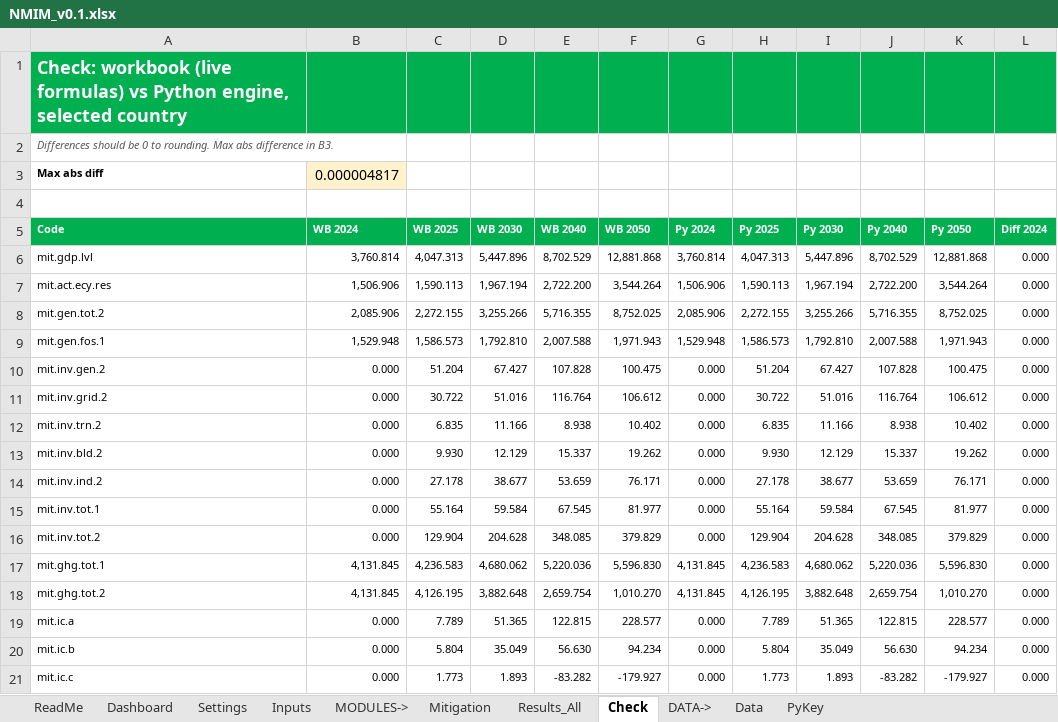
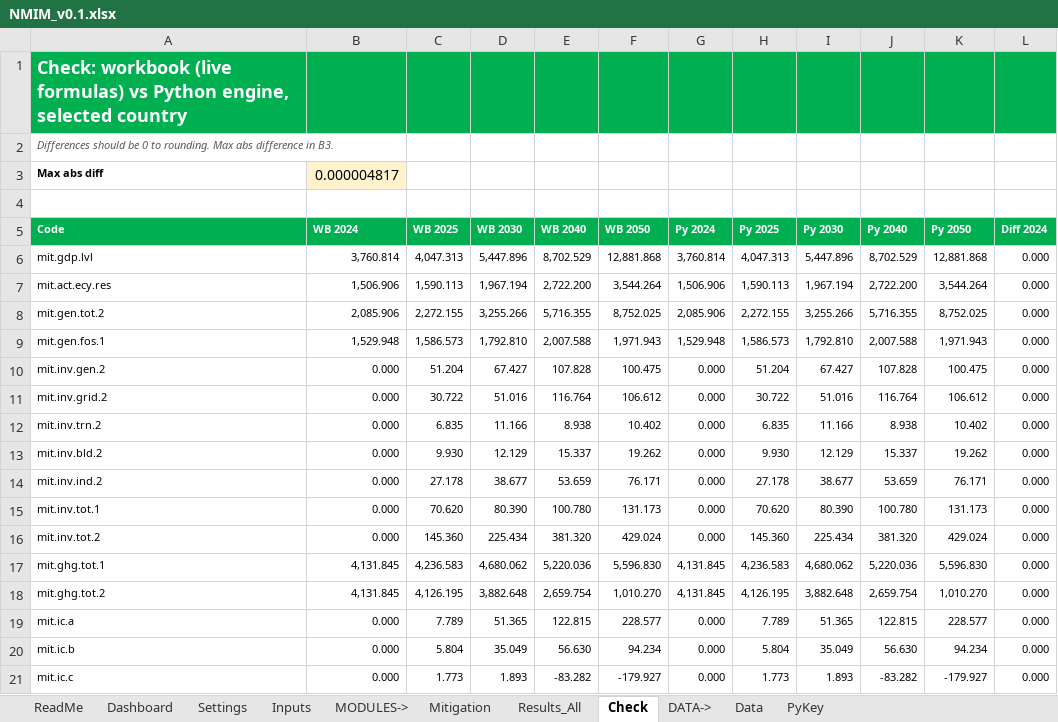
Before and after one commit to cpmodel/new-ai-tools, an Excel workbook: InvestmentNeeds/national_model/NMIM_v0.1.xlsx, sheet Check, drawn as a sheet; only a part is shown; values as stored, in another font and other column widths than the file's, no borders; the diff names each change by its address in the sheet, - before the commit and + after, or states it on an @@ line.

```diff
--- a/InvestmentNeeds/national_model/NMIM_v0.1.xlsx (sheet Check)
+++ b/InvestmentNeeds/national_model/NMIM_v0.1.xlsx (sheet Check)
-C15 (WB 2025): 55.164
+C15 (WB 2025): 70.620
-D15 (WB 2030): 59.584
+D15 (WB 2030): 80.390
-E15 (WB 2040): 67.545
+E15 (WB 2040): 100.780
-F15 (WB 2050): 81.977
+F15 (WB 2050): 131.173
-H15 (Py 2025): 55.164
+H15 (Py 2025): 70.620
-I15 (Py 2030): 59.584
+I15 (Py 2030): 80.390
-J15 (Py 2040): 67.545
+J15 (Py 2040): 100.780
-K15 (Py 2050): 81.977
+K15 (Py 2050): 131.173
-C16 (WB 2025): 129.904
+C16 (WB 2025): 145.360
-D16 (WB 2030): 204.628
+D16 (WB 2030): 225.434
-E16 (WB 2040): 348.085
+E16 (WB 2040): 381.320
-F16 (WB 2050): 379.829
+F16 (WB 2050): 429.024
-H16 (Py 2025): 129.904
+H16 (Py 2025): 145.360
-I16 (Py 2030): 204.628
+I16 (Py 2030): 225.434
-J16 (Py 2040): 348.085
+J16 (Py 2040): 381.320
-K16 (Py 2050): 379.829
+K16 (Py 2050): 429.024
```
Also changed, not shown: sheet PyKey, sheet Results_All, sheet Mitigation, sheet Inputs, sheet Dashboard, sheet Data, 1 more sheet, formulas that keep their value, charts or pictures, 13 other files.
